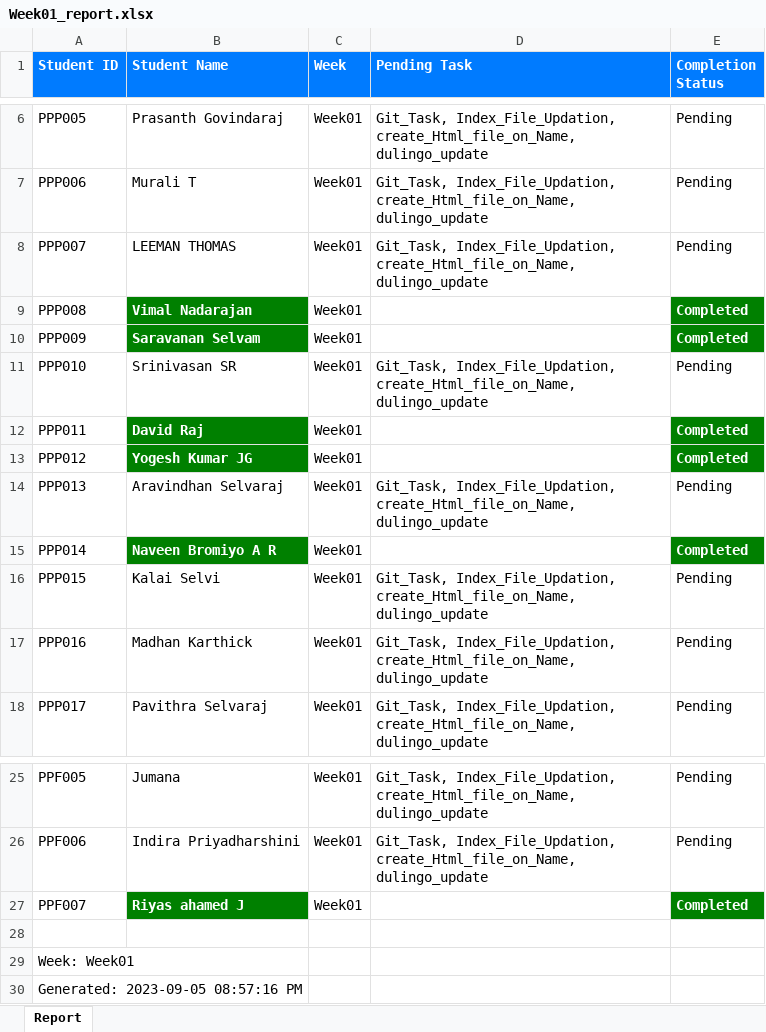
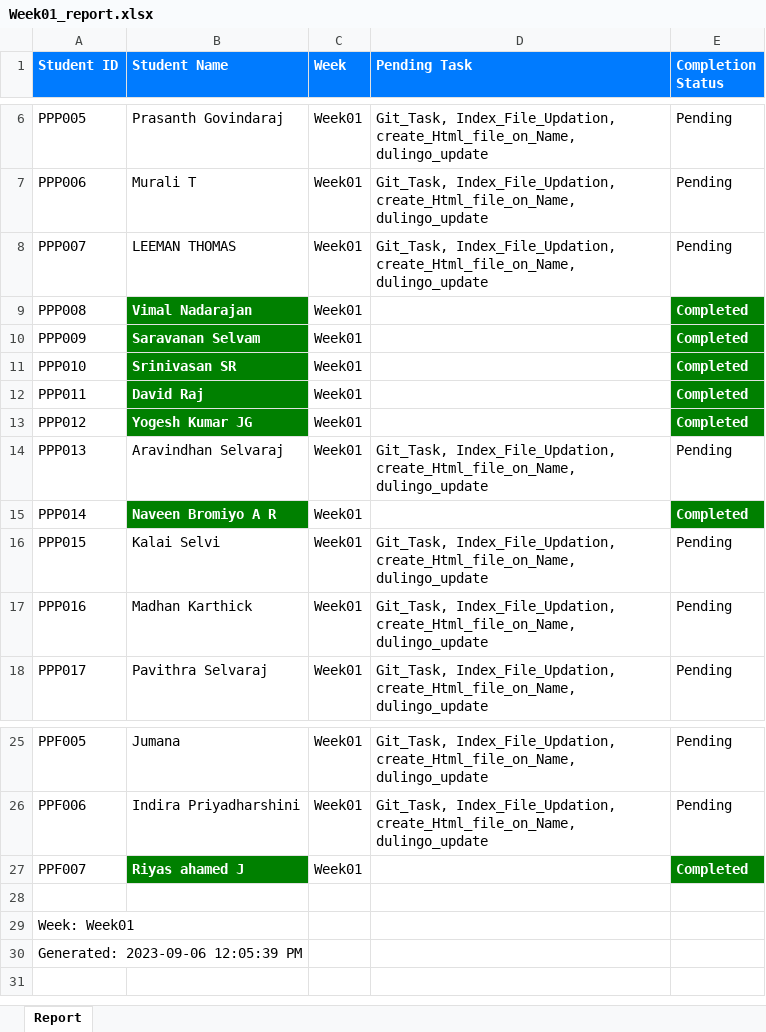
Before and after one commit to NeejaViju/StudentsReport, an Excel workbook: Week01_report.xlsx, sheet Report, drawn as a sheet; only a part is shown, gaps mark what is left out; values as stored, in another font and other column widths than the file's, no borders; the diff names each change by its address in the sheet, - before the commit and + after, or states it on an @@ line.

```diff
--- a/Week01_report.xlsx (sheet Report)
+++ b/Week01_report.xlsx (sheet Report)
@@ B11 fill: none → #008000, bold: off → on, text colour: black → #FFFFFF @@
-D11 (Pending Task): Git_Task, Index_File_Updation, create_Html_file_on_Name, dulingo_update
+D11 (Pending Task): (empty)
-E11 (Completion Status): Pending
+E11 (Completion Status): Completed
@@ E11 fill: none → #008000, bold: off → on, text colour: black → #FFFFFF @@
-A30 (Student ID): Generated: 2023-09-05 08:57:16 PM
+A30 (Student ID): Generated: 2023-09-06 12:05:39 PM
```
Also changed, not shown: Analysis_Report.xlsx, Week02_report.xlsx, 2 other files.
